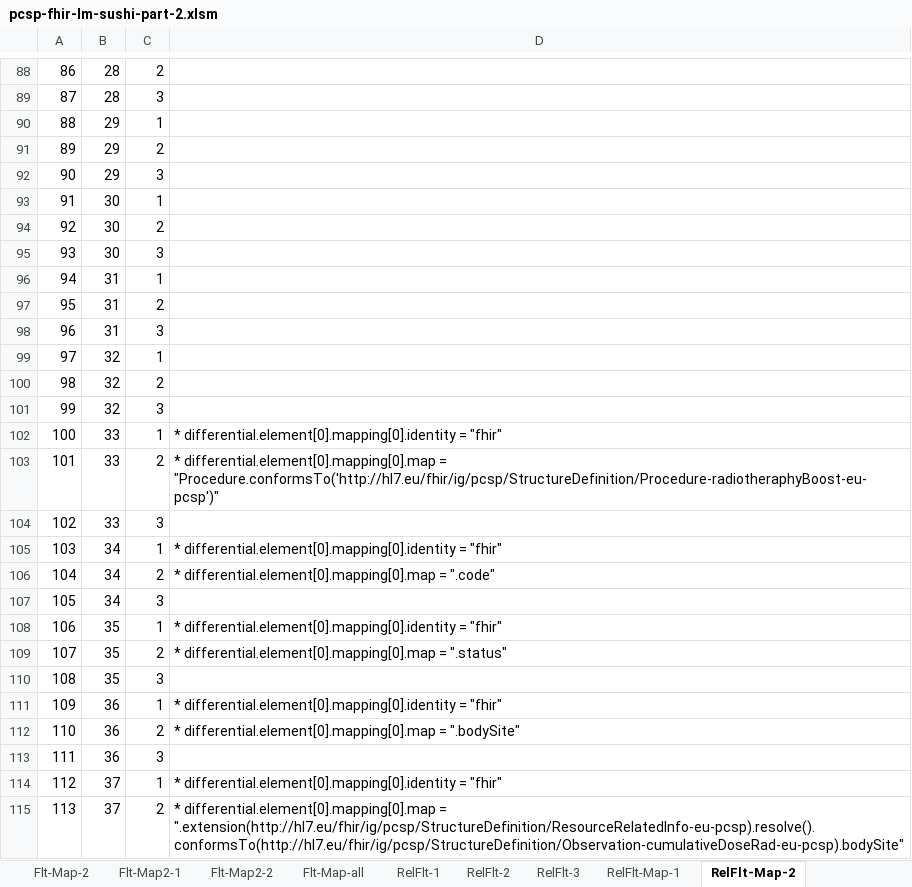
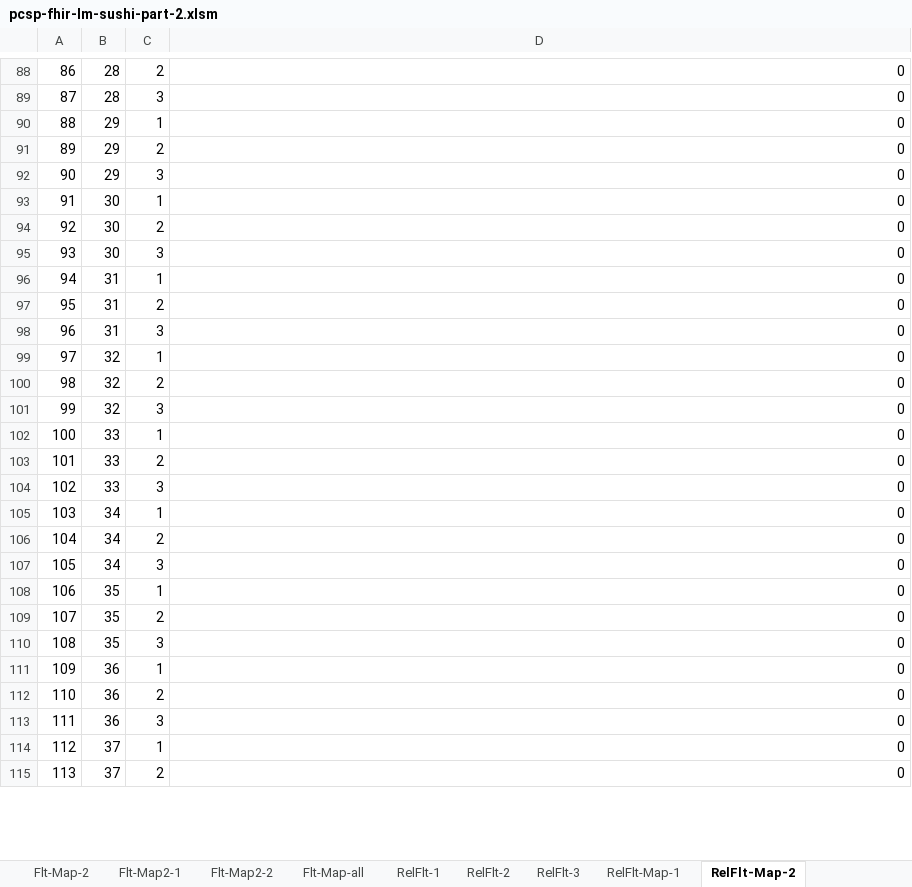
Before and after one commit to hl7-eu/pcsp, an Excel workbook: model-sources/pcsp-fhir-lm-sushi-part-2.xlsm, sheet RelFlt-Map-2, drawn as a sheet; only a part is shown, gaps mark what is left out; values as stored, in another font and other column widths than the file's, no borders; the diff covers the shown part only; the diff names each change by its address in the sheet, - before the commit and + after, or states it on an @@ line.

Commit message:
https://github.com/hl7-eu/pcsp/issues/53 (partial)

```diff
--- a/model-sources/pcsp-fhir-lm-sushi-part-2.xlsm (sheet RelFlt-Map-2)
+++ b/model-sources/pcsp-fhir-lm-sushi-part-2.xlsm (sheet RelFlt-Map-2)
-D88:D101: (empty)
+D88:D101: 0
-D102: * differential.element[0].mapping[0].identity = "fhir"
+D102: 0
-D103: * differential.element[0].mapping[0].map = "Procedure.conformsTo('http://hl7.eu/fhir/ig/pcsp/StructureDefinition/Procedure-radiotheraphyBoost-eu-pcsp')"
+D103: 0
-D104: (empty)
+D104: 0
-D105: * differential.element[0].mapping[0].identity = "fhir"
+D105: 0
-D106: * differential.element[0].mapping[0].map = ".code"
+D106: 0
-D107: (empty)
+D107: 0
-D108: * differential.element[0].mapping[0].identity = "fhir"
+D108: 0
-D109: * differential.element[0].mapping[0].map = ".status"
+D109: 0
-D110: (empty)
+D110: 0
-D111: * differential.element[0].mapping[0].identity = "fhir"
+D111: 0
-D112: * differential.element[0].mapping[0].map = ".bodySite"
+D112: 0
-D113: (empty)
+D113: 0
-D114: * differential.element[0].mapping[0].identity = "fhir"
+D114: 0
-D115: * differential.element[0].mapping[0].map = ".extension(http://hl7.eu/fhir/ig/pcsp/StructureDefinition/ResourceRelatedInfo-eu-pcsp).resolve().conformsTo(http://hl7.eu/fhir/ig/pcsp/StructureDefinition/Observation-cumulativeDoseRad-eu-pcsp).bodySite"
+D115: 0
```
Also changed, not shown: 96 edited cells elsewhere in this sheet, sheet RelFlt-Map-all, sheet RelFlt-Map-1, formulas that keep their value, 4 other files.
